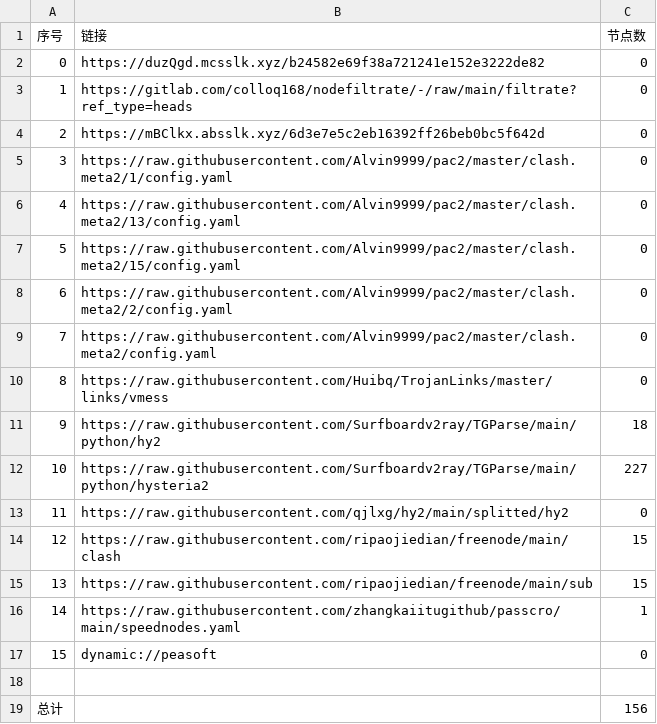
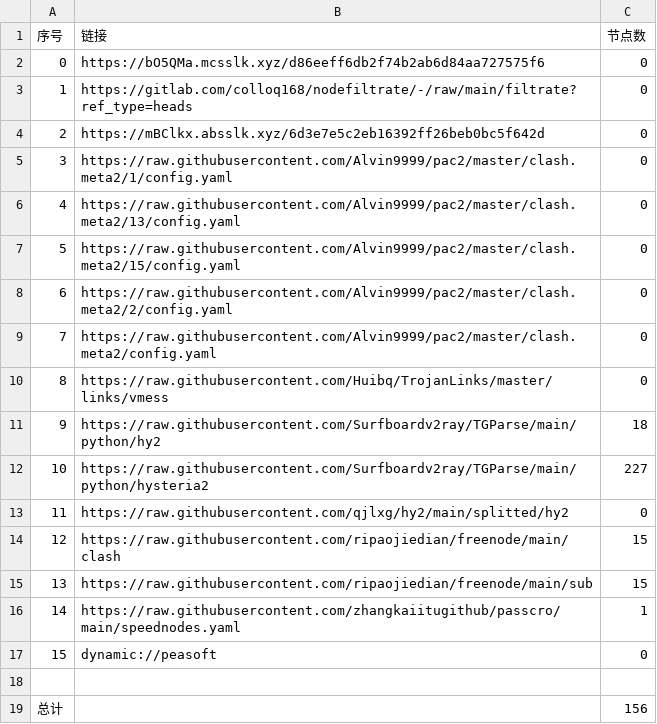
Before and after one commit to rf916711-del/AutoMergePublicNodes, a CSV file: list_result.csv, drawn as a sheet.

```diff
--- a/list_result.csv
+++ b/list_result.csv
@@ -1,3 +1,3 @@
 序号,链接,节点数
-0,https://duzQgd.mcsslk.xyz/b24582e69f38a721241e152e3222de82,0
+0,https://bO5QMa.mcsslk.xyz/d86eeff6db2f74b2ab6d84aa727575f6,0
 1,https://gitlab.com/colloq168/nodefiltrate/-/raw/main/filtrate?ref_type=heads,0
```
Also changed, not shown: 5 other files.
